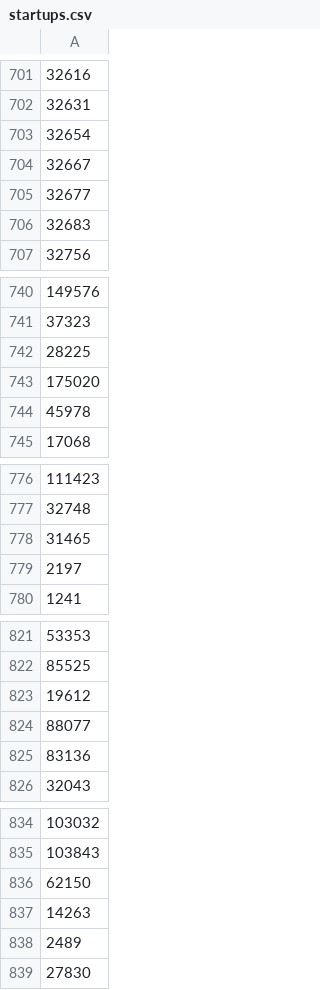
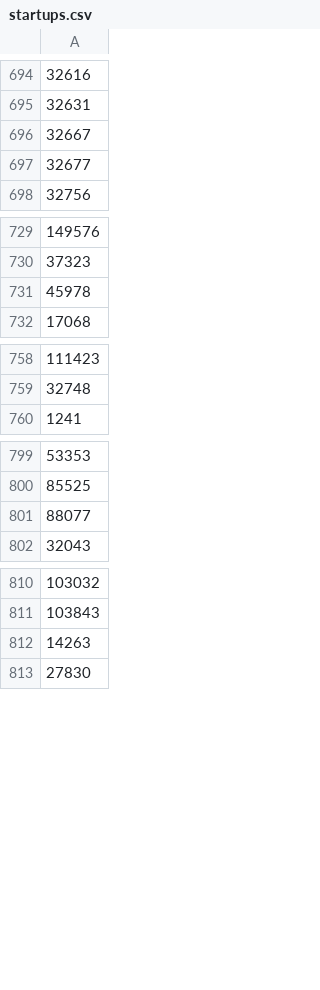
Before and after one commit to PredictionIO/Demo-AngelList, a CSV file: backend/angellist_data/startups.csv, drawn as a sheet; only a part is shown, gaps mark what is left out; removed rows and columns are numbered as before the commit, all else as after; the diff covers the shown part only; the diff names each change by its address in the sheet, - before the commit and + after, or states it on an @@ line.

```diff
--- a/backend/angellist_data/startups.csv
+++ b/backend/angellist_data/startups.csv
-row 703: 32654
-row 706: 32683
-row 742: 28225
-row 743: 175020
-row 778: 31465
-row 779: 2197
-row 823: 19612
-row 825: 83136
-row 836: 62150
-row 838: 2489
```
Also changed, not shown: 44 added rows, 31 removed rows and 1 edited cell elsewhere in this file, backend/angellist_data/markets.csv, backend/angellist_data/startup_id_name_url_incubator.csv, 3 other files.
